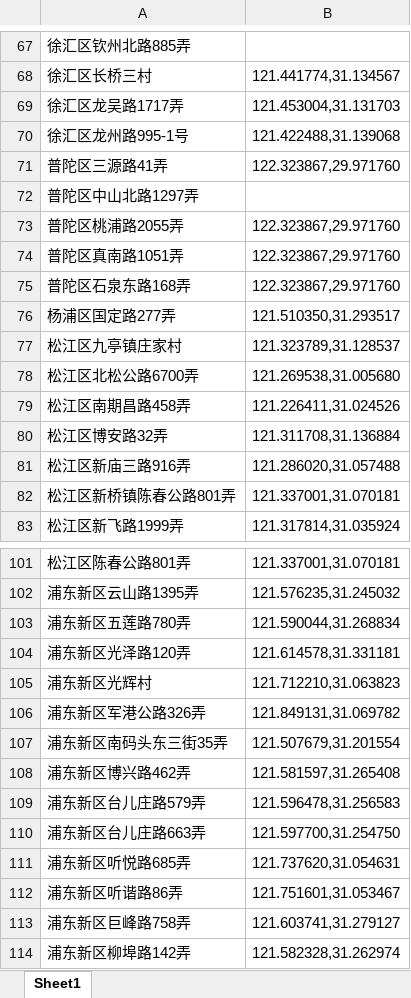
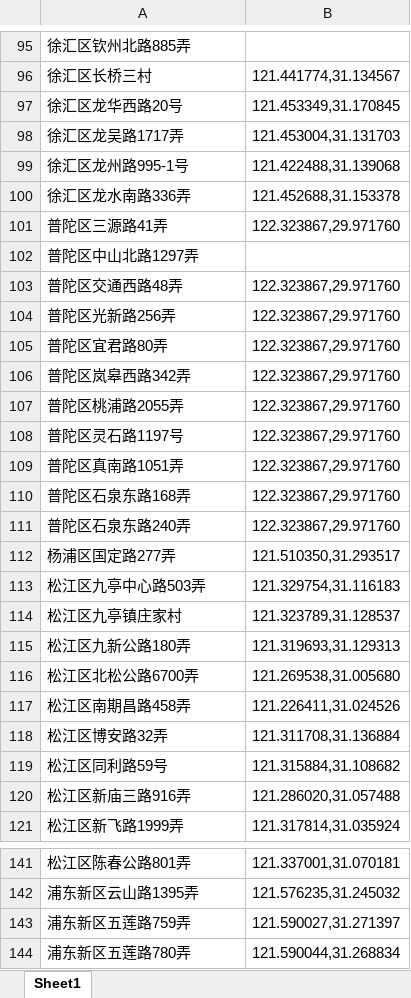
Before and after one commit to shilapi/CoronaVirusMapForShanghai, an Excel workbook: virusPlace.xlsx, sheet Sheet1, drawn as a sheet; only a part is shown, gaps mark what is left out; the shorter side is filled out with more unchanged rows; values as stored, in another font and other column widths than the file's, no borders; removed rows and columns are numbered as before the commit, all else as after; the diff covers the shown part only; the diff names each change by its address in the sheet, - before the commit and + after, or states it on an @@ line.

```diff
--- a/virusPlace.xlsx (sheet Sheet1)
+++ b/virusPlace.xlsx (sheet Sheet1)
+row 97: 徐汇区龙华西路20号 | 121.453349,31.170845
+row 100: 徐汇区龙水南路336弄 | 121.452688,31.153378
+row 103: 普陀区交通西路48弄 | 122.323867,29.971760
+row 104: 普陀区光新路256弄 | 122.323867,29.971760
+row 105: 普陀区宜君路80弄 | 122.323867,29.971760
+row 106: 普陀区岚皋西路342弄 | 122.323867,29.971760
+row 108: 普陀区灵石路1197号 | 122.323867,29.971760
+row 111: 普陀区石泉东路240弄 | 122.323867,29.971760
+row 113: 松江区九亭中心路503弄 | 121.329754,31.116183
+row 115: 松江区九新公路180弄 | 121.319693,31.129313
+row 119: 松江区同利路59号 | 121.315884,31.108682
-row 82: 松江区新桥镇陈春公路801弄 | 121.337001,31.070181
+row 143: 浦东新区五莲路759弄 | 121.590027,31.271397
```
Also changed, not shown: 49 added rows and 3 removed rows elsewhere in this sheet.
